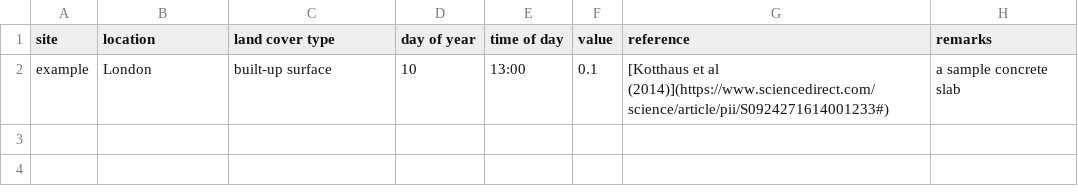
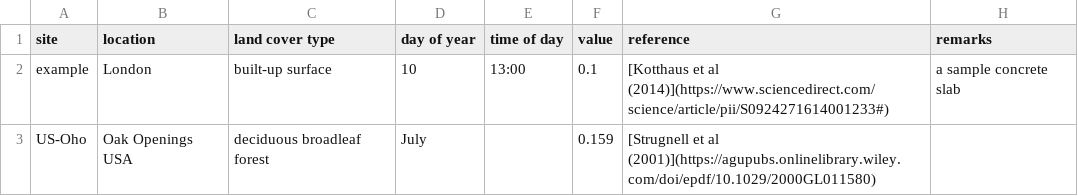
Before and after one commit to zfadli98/albedo-collection, a CSV file: albedo.csv, drawn as a sheet.

Commit message:
From Charlie (correct one)

```diff
--- a/albedo.csv
+++ b/albedo.csv
@@ -2 +2,2 @@ site,location,land cover type,day of year,time of day,value,reference,remarks
 example,London,built-up surface,10,13:00,0.1,[Kotthaus et al (2014)](https://www.sciencedirect.com/science/article/pii/S0924271614001233#),a sample concrete slab
+US-Oho,Oak Openings USA,deciduous broadleaf forest,July,,0.159,[Strugnell et al (2001)](https://agupubs.onlinelibrary.wiley.com/doi/epdf/10.1029/2000GL011580)
```
